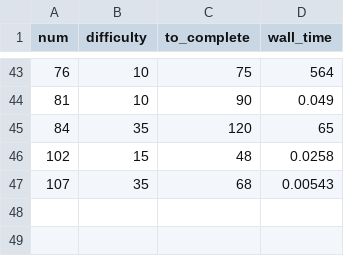
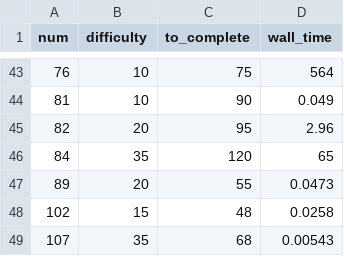
Before and after one commit to domspad/euler, a CSV file: time.csv, drawn as a sheet; only a part is shown, gaps mark what is left out.

```diff
--- a/time.csv
+++ b/time.csv
@@ -44,3 +44,5 @@ num,difficulty,to_complete,wall_time
 81,10,90,0.049
+82,20,95,2.96
 84,35,120,65
+89,20,55,0.0473
 102,15,48,0.0258
```
Also changed, not shown: 5 other files.
